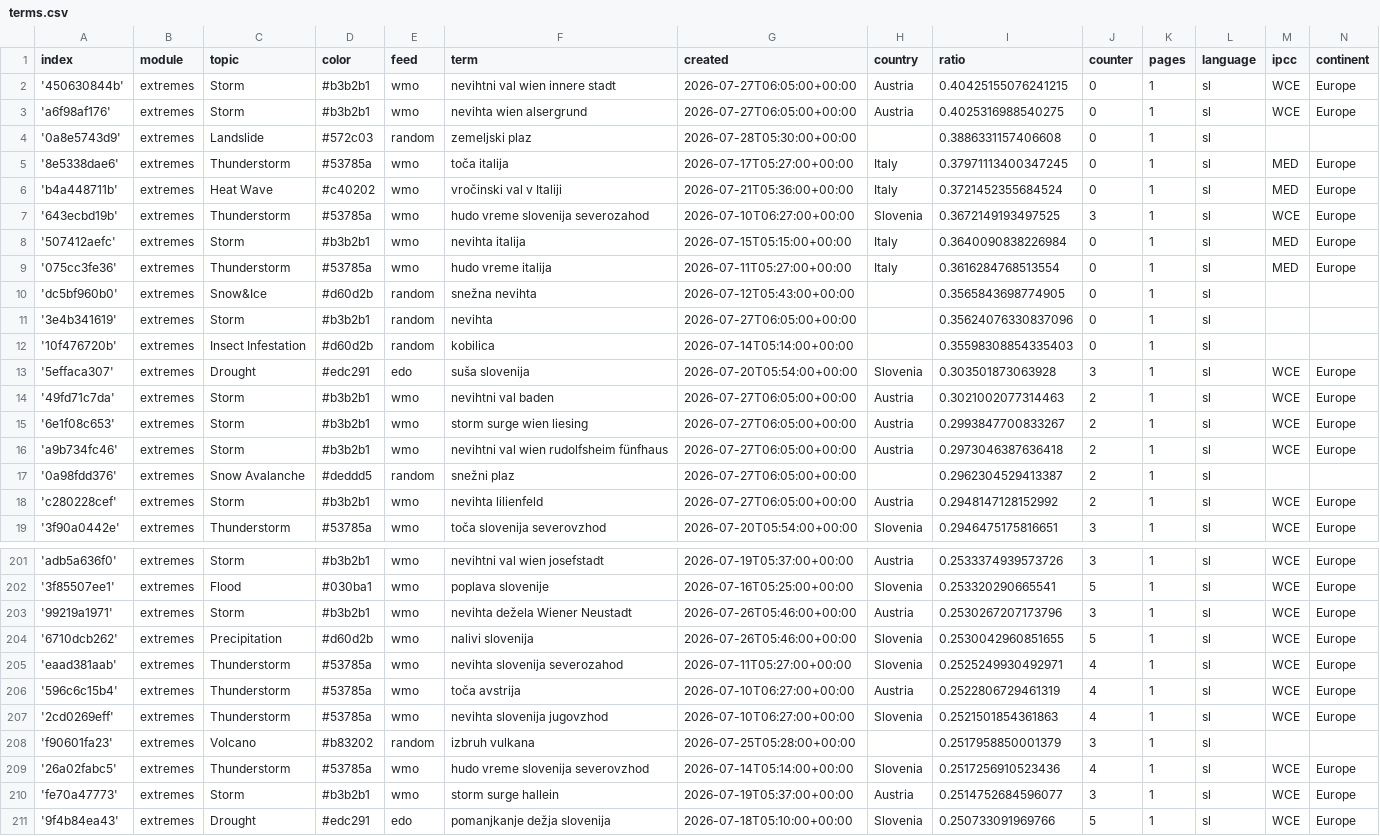
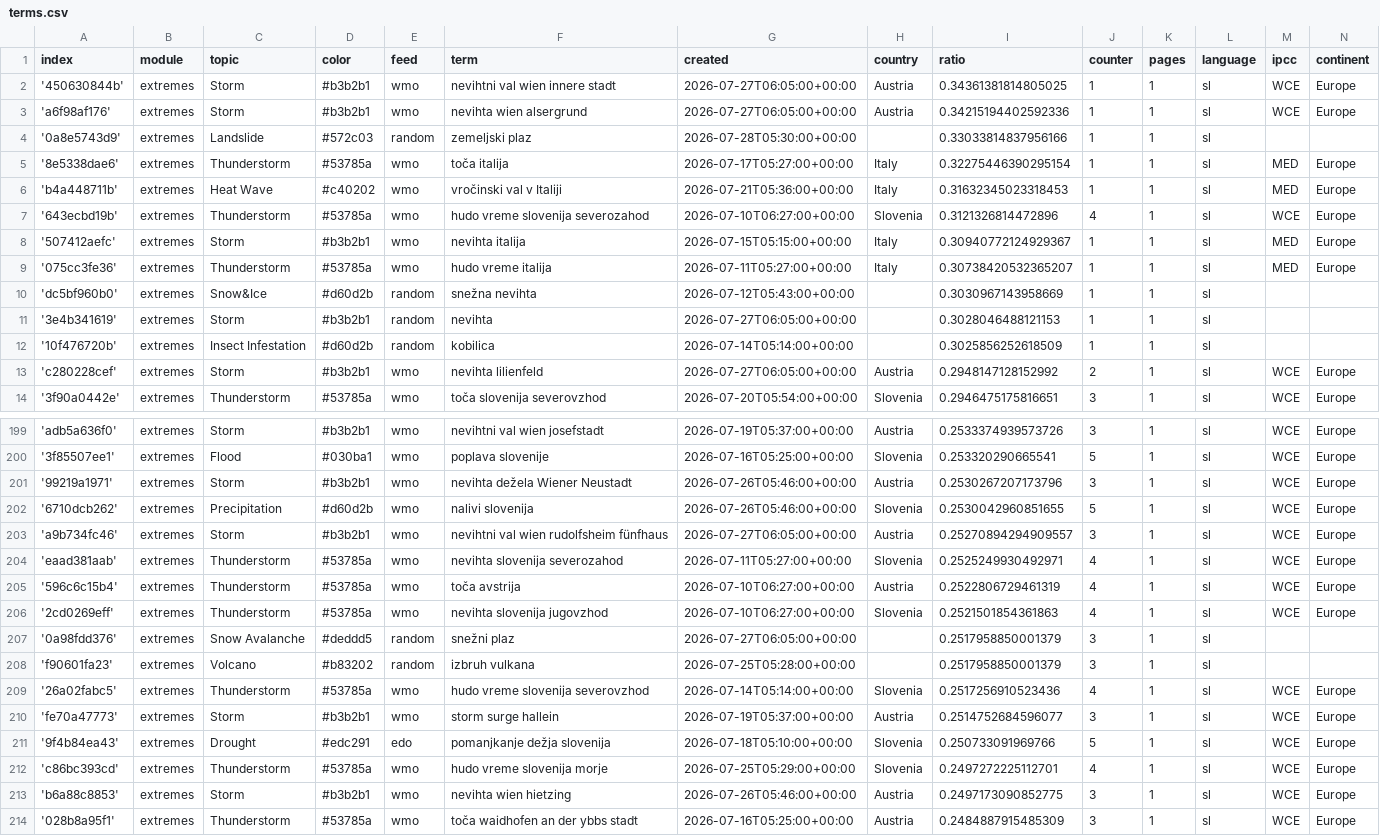
Before and after one commit to alime78-news/slowenienExtremes, a CSV file: terms.csv, drawn as a sheet; only a part is shown, gaps mark what is left out; the shorter side is filled out with more unchanged rows; the diff covers the shown part only.

Commit message:
Commit from GitHub Actions (harvest:0.0)

```diff
--- a/terms.csv
+++ b/terms.csv
@@ -1,18 +1,13 @@
 index,module,topic,color,feed,term,created,country,ratio,counter,pages,language,ipcc,continent
-'450630844b',extremes,Storm,#b3b2b1,wmo,nevihtni val wien innere stadt,2026-07-27T06:05:00+00:00,Austria,0.40425155076241215,0,1,sl,WCE,Europe
-'a6f98af176',extremes,Storm,#b3b2b1,wmo,nevihta wien alsergrund,2026-07-27T06:05:00+00:00,Austria,0.4025316988540275,0,1,sl,WCE,Europe
-'0a8e5743d9',extremes,Landslide,#572c03,random,zemeljski plaz,2026-07-28T05:30:00+00:00,,0.3886331157406608,0,1,sl,,
-'8e5338dae6',extremes,Thunderstorm,#53785a,wmo,toča italija,2026-07-17T05:27:00+00:00,Italy,0.37971113400347245,0,1,sl,MED,Europe
-'b4a448711b',extremes,Heat Wave,#c40202,wmo,vročinski val v Italiji,2026-07-21T05:36:00+00:00,Italy,0.3721452355684524,0,1,sl,MED,Europe
-'643ecbd19b',extremes,Thunderstorm,#53785a,wmo,hudo vreme slovenija severozahod,2026-07-10T06:27:00+00:00,Slovenia,0.3672149193497525,3,1,sl,WCE,Europe
-'507412aefc',extremes,Storm,#b3b2b1,wmo,nevihta italija,2026-07-15T05:15:00+00:00,Italy,0.3640090838226984,0,1,sl,MED,Europe
-'075cc3fe36',extremes,Thunderstorm,#53785a,wmo,hudo vreme italija,2026-07-11T05:27:00+00:00,Italy,0.3616284768513554,0,1,sl,MED,Europe
-'dc5bf960b0',extremes,Snow&Ice,#d60d2b,random,snežna nevihta,2026-07-12T05:43:00+00:00,,0.3565843698774905,0,1,sl,,
-'3e4b341619',extremes,Storm,#b3b2b1,random,nevihta,2026-07-27T06:05:00+00:00,,0.35624076330837096,0,1,sl,,
-'10f476720b',extremes,Insect Infestation,#d60d2b,random,kobilica,2026-07-14T05:14:00+00:00,,0.35598308854335403,0,1,sl,,
-'5effaca307',extremes,Drought,#edc291,edo,suša slovenija,2026-07-20T05:54:00+00:00,Slovenia,0.303501873063928,3,1,sl,WCE,Europe
-'49fd71c7da',extremes,Storm,#b3b2b1,wmo,nevihtni val baden,2026-07-27T06:05:00+00:00,Austria,0.3021002077314463,2,1,sl,WCE,Europe
-'6e1f08c653',extremes,Storm,#b3b2b1,wmo,storm surge wien liesing,2026-07-27T06:05:00+00:00,Austria,0.2993847700833267,2,1,sl,WCE,Europe
-'a9b734fc46',extremes,Storm,#b3b2b1,wmo,nevihtni val wien rudolfsheim fünfhaus,2026-07-27T06:05:00+00:00,Austria,0.2973046387636418,2,1,sl,WCE,Europe
-'0a98fdd376',extremes,Snow Avalanche,#deddd5,random,snežni plaz,2026-07-27T06:05:00+00:00,,0.2962304529413387,2,1,sl,,
+'450630844b',extremes,Storm,#b3b2b1,wmo,nevihtni val wien innere stadt,2026-07-27T06:05:00+00:00,Austria,0.34361381814805025,1,1,sl,WCE,Europe
+'a6f98af176',extremes,Storm,#b3b2b1,wmo,nevihta wien alsergrund,2026-07-27T06:05:00+00:00,Austria,0.34215194402592336,1,1,sl,WCE,Europe
+'0a8e5743d9',extremes,Landslide,#572c03,random,zemeljski plaz,2026-07-28T05:30:00+00:00,,0.33033814837956166,1,1,sl,,
+'8e5338dae6',extremes,Thunderstorm,#53785a,wmo,toča italija,2026-07-17T05:27:00+00:00,Italy,0.32275446390295154,1,1,sl,MED,Europe
+'b4a448711b',extremes,Heat Wave,#c40202,wmo,vročinski val v Italiji,2026-07-21T05:36:00+00:00,Italy,0.31632345023318453,1,1,sl,MED,Europe
+'643ecbd19b',extremes,Thunderstorm,#53785a,wmo,hudo vreme slovenija severozahod,2026-07-10T06:27:00+00:00,Slovenia,0.3121326814472896,4,1,sl,WCE,Europe
+'507412aefc',extremes,Storm,#b3b2b1,wmo,nevihta italija,2026-07-15T05:15:00+00:00,Italy,0.30940772124929367,1,1,sl,MED,Europe
+'075cc3fe36',extremes,Thunderstorm,#53785a,wmo,hudo vreme italija,2026-07-11T05:27:00+00:00,Italy,0.30738420532365207,1,1,sl,MED,Europe
+'dc5bf960b0',extremes,Snow&Ice,#d60d2b,random,snežna nevihta,2026-07-12T05:43:00+00:00,,0.3030967143958669,1,1,sl,,
+'3e4b341619',extremes,Storm,#b3b2b1,random,nevihta,2026-07-27T06:05:00+00:00,,0.3028046488121153,1,1,sl,,
+'10f476720b',extremes,Insect Infestation,#d60d2b,random,kobilica,2026-07-14T05:14:00+00:00,,0.3025856252618509,1,1,sl,,
 'c280228cef',extremes,Storm,#b3b2b1,wmo,nevihta lilienfeld,2026-07-27T06:05:00+00:00,Austria,0.2948147128152992,2,1,sl,WCE,Europe
@@ -204,2 +202,3 @@ index,module,topic,color,feed,term,created,country,ratio,counter,pages,language,
 '6710dcb262',extremes,Precipitation,#d60d2b,wmo,nalivi slovenija,2026-07-26T05:46:00+00:00,Slovenia,0.2530042960851655,5,1,sl,WCE,Europe
+'a9b734fc46',extremes,Storm,#b3b2b1,wmo,nevihtni val wien rudolfsheim fünfhaus,2026-07-27T06:05:00+00:00,Austria,0.25270894294909557,3,1,sl,WCE,Europe
 'eaad381aab',extremes,Thunderstorm,#53785a,wmo,nevihta slovenija severozahod,2026-07-11T05:27:00+00:00,Slovenia,0.2525249930492971,4,1,sl,WCE,Europe
@@ -207,2 +206,3 @@ index,module,topic,color,feed,term,created,country,ratio,counter,pages,language,
 '2cd0269eff',extremes,Thunderstorm,#53785a,wmo,nevihta slovenija jugovzhod,2026-07-10T06:27:00+00:00,Slovenia,0.2521501854361863,4,1,sl,WCE,Europe
+'0a98fdd376',extremes,Snow Avalanche,#deddd5,random,snežni plaz,2026-07-27T06:05:00+00:00,,0.2517958850001379,3,1,sl,,
 'f90601fa23',extremes,Volcano,#b83202,random,izbruh vulkana,2026-07-25T05:28:00+00:00,,0.2517958850001379,3,1,sl,,
```
Also changed, not shown: 3 added rows elsewhere in this file.
